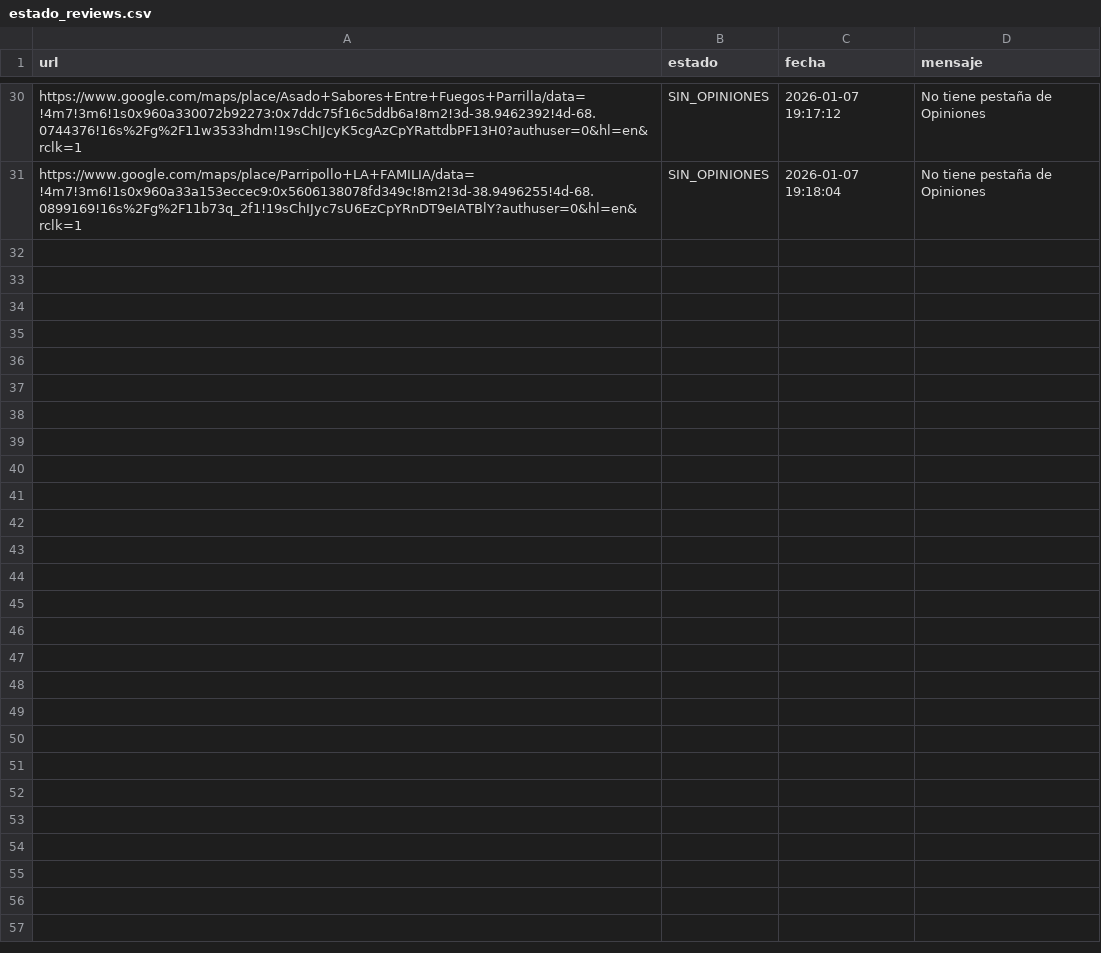
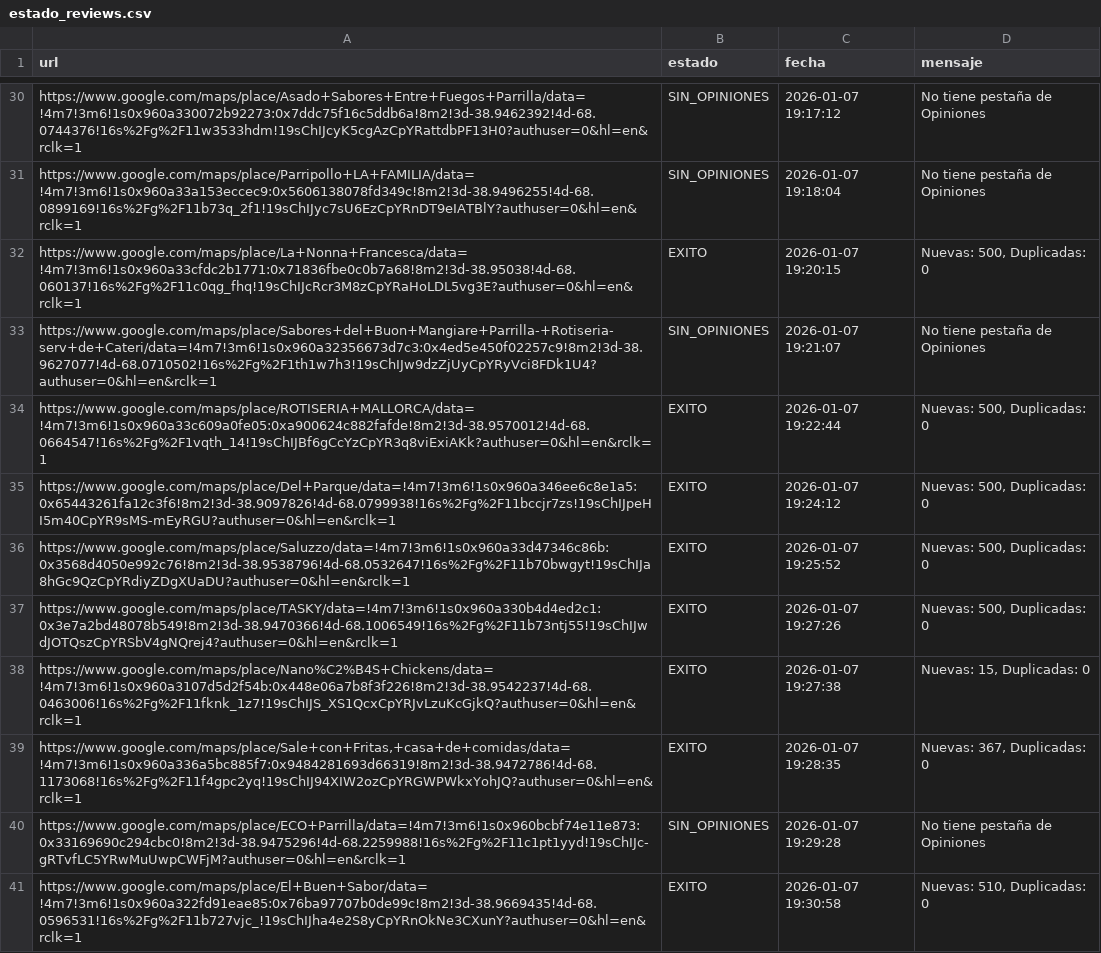
Before and after one commit to AdrianDVnqn/que-morfamos, a CSV file: data/estado_reviews.csv, drawn as a sheet; only a part is shown, gaps mark what is left out; the diff names each change by its address in the sheet, - before the commit and + after, or states it on an @@ line.

```diff
--- a/data/estado_reviews.csv
+++ b/data/estado_reviews.csv
+row 32: https://www.google.com/maps/place/La+Nonna+Francesca/data=!4m7!3m6!1s0x960a33cfdc2b1771:0x71836fbe0c0b7a68!8m2!3d-38.95038!4d-68.060137!16s%2Fg%2F11c0qg_fhq!19sChIJcRcr3M8zCpYRaHoLDL5vg3E?authuser=0&hl=en&rclk=1 | EXITO | 2026-01-07 19:20:15 | Nuevas: 500, Duplicadas: 0
+row 33: https://www.google.com/maps/place/Sabores+del+Buon+Mangiare+Parrilla-+Rotiseria-serv+de+Cateri/data=!4m7!3m6!1s0x960a32356673d7c3:0x4ed5e450f02257c9!8m2!3d-38.9627077!4d-68.0710502!16s%2Fg%2F1th1w7h3!19sChIJw9dzZjUyCpYRyVci8FDk1U4?authuser=0&hl=en&rclk=1 | SIN_OPINIONES | 2026-01-07 19:21:07 | No tiene pestaña de Opiniones
+row 34: https://www.google.com/maps/place/ROTISERIA+MALLORCA/data=!4m7!3m6!1s0x960a33c609a0fe05:0xa900624c882fafde!8m2!3d-38.9570012!4d-68.0664547!16s%2Fg%2F1vqth_14!19sChIJBf6gCcYzCpYR3q8viExiAKk?authuser=0&hl=en&rclk=1 | EXITO | 2026-01-07 19:22:44 | Nuevas: 500, Duplicadas: 0
+row 35: https://www.google.com/maps/place/Del+Parque/data=!4m7!3m6!1s0x960a346ee6c8e1a5:0x65443261fa12c3f6!8m2!3d-38.9097826!4d-68.0799938!16s%2Fg%2F11bccjr7zs!19sChIJpeHI5m40CpYR9sMS-mEyRGU?authuser=0&hl=en&rclk=1 | EXITO | 2026-01-07 19:24:12 | Nuevas: 500, Duplicadas: 0
+row 36: https://www.google.com/maps/place/Saluzzo/data=!4m7!3m6!1s0x960a33d47346c86b:0x3568d4050e992c76!8m2!3d-38.9538796!4d-68.0532647!16s%2Fg%2F11b70bwgyt!19sChIJa8hGc9QzCpYRdiyZDgXUaDU?authuser=0&hl=en&rclk=1 | EXITO | 2026-01-07 19:25:52 | Nuevas: 500, Duplicadas: 0
+row 37: https://www.google.com/maps/place/TASKY/data=!4m7!3m6!1s0x960a330b4d4ed2c1:0x3e7a2bd48078b549!8m2!3d-38.9470366!4d-68.1006549!16s%2Fg%2F11b73ntj55!19sChIJwdJOTQszCpYRSbV4gNQrej4?authuser=0&hl=en&rclk=1 | EXITO | 2026-01-07 19:27:26 | Nuevas: 500, Duplicadas: 0
+row 38: https://www.google.com/maps/place/Nano%C2%B4S+Chickens/data=!4m7!3m6!1s0x960a3107d5d2f54b:0x448e06a7b8f3f226!8m2!3d-38.9542237!4d-68.0463006!16s%2Fg%2F11fknk_1z7!19sChIJS_XS1QcxCpYRJvLzuKcGjkQ?authuser=0&hl=en&rclk=1 | EXITO | 2026-01-07 19:27:38 | Nuevas: 15, Duplicadas: 0
+row 39: https://www.google.com/maps/place/Sale+con+Fritas,+casa+de+comidas/data=!4m7!3m6!1s0x960a336a5bc885f7:0x9484281693d66319!8m2!3d-38.9472786!4d-68.1173068!16s%2Fg%2F11f4gpc2yq!19sChIJ94XIW2ozCpYRGWPWkxYohJQ?authuser=0&hl=en&rclk=1 | EXITO | 2026-01-07 19:28:35 | Nuevas: 367, Duplicadas: 0
+row 40: https://www.google.com/maps/place/ECO+Parrilla/data=!4m7!3m6!1s0x960bcbf74e11e873:0x33169690c294cbc0!8m2!3d-38.9475296!4d-68.2259988!16s%2Fg%2F11c1pt1yyd!19sChIJc-gRTvfLC5YRwMuUwpCWFjM?authuser=0&hl=en&rclk=1 | SIN_OPINIONES | 2026-01-07 19:29:28 | No tiene pestaña de Opiniones
+row 41: https://www.google.com/maps/place/El+Buen+Sabor/data=!4m7!3m6!1s0x960a322fd91eae85:0x76ba97707b0de99c!8m2!3d-38.9669435!4d-68.0596531!16s%2Fg%2F11b727vjc_!19sChIJha4e2S8yCpYRnOkNe3CXunY?authuser=0&hl=en&rclk=1 | EXITO | 2026-01-07 19:30:58 | Nuevas: 510, Duplicadas: 0
```
Also changed, not shown: 1 other file.
